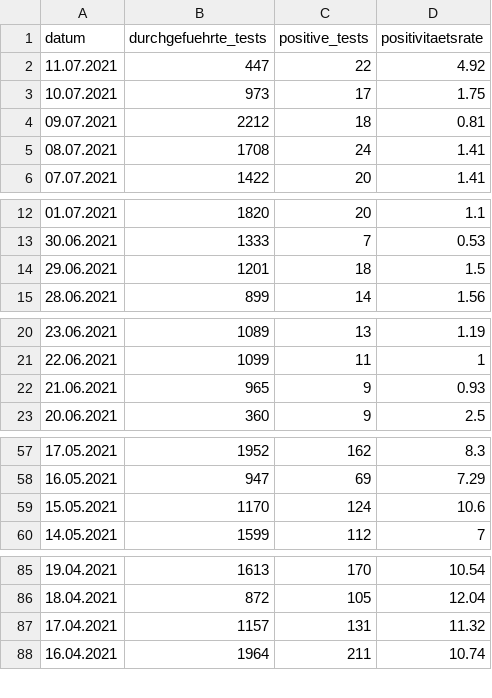
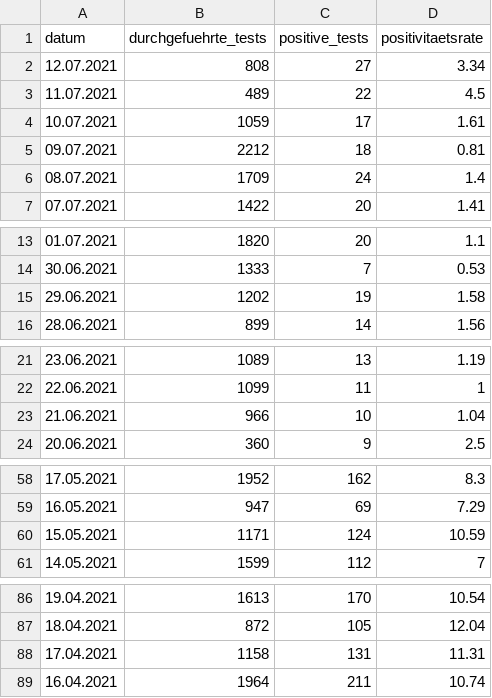
Before and after one commit to openDataBE/covid19Data, a CSV file: vortag_tests.csv, drawn as a sheet; only a part is shown, gaps mark what is left out; the diff covers the shown part only.

Commit message:
Automatic commit of vortag_tests.csv

```diff
--- a/vortag_tests.csv
+++ b/vortag_tests.csv
@@ -1,6 +1,7 @@
 "datum","durchgefuehrte_tests","positive_tests","positivitaetsrate"
-"11.07.2021","447","22","4.92"
-"10.07.2021","973","17","1.75"
+"12.07.2021","808","27","3.34"
+"11.07.2021","489","22","4.5"
+"10.07.2021","1059","17","1.61"
 "09.07.2021","2212","18","0.81"
-"08.07.2021","1708","24","1.41"
+"08.07.2021","1709","24","1.4"
 "07.07.2021","1422","20","1.41"
@@ -13,3 +14,3 @@
 "30.06.2021","1333","7","0.53"
-"29.06.2021","1201","18","1.5"
+"29.06.2021","1202","19","1.58"
 "28.06.2021","899","14","1.56"
@@ -21,3 +22,3 @@
 "22.06.2021","1099","11","1"
-"21.06.2021","965","9","0.93"
+"21.06.2021","966","10","1.04"
 "20.06.2021","360","9","2.5"
@@ -58,3 +59,3 @@
 "16.05.2021","947","69","7.29"
-"15.05.2021","1170","124","10.6"
+"15.05.2021","1171","124","10.59"
 "14.05.2021","1599","112","7"
@@ -86,3 +87,3 @@
 "18.04.2021","872","105","12.04"
-"17.04.2021","1157","131","11.32"
+"17.04.2021","1158","131","11.31"
 "16.04.2021","1964","211","10.74"
```
Also changed, not shown: 4 edited cells elsewhere in this file.
